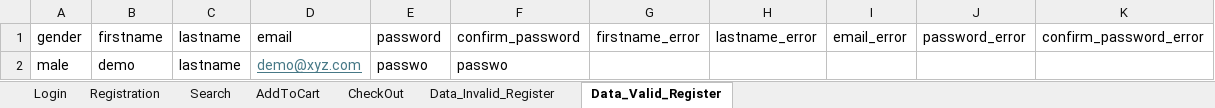
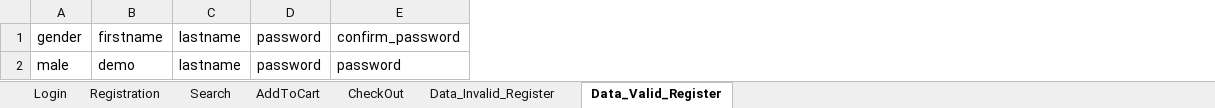
Before and after one commit to shub-h7777/PythonSeleniumPortfolio, an Excel workbook: test_data/Demo_Web_Shop_manual_TC.xlsx, sheet Data_Valid_Register, drawn as a sheet; values as stored, in another font and other column widths than the file's, no borders; removed rows and columns are numbered as before the commit, all else as after; the diff names each change by its address in the sheet, - before the commit and + after, or states it on an @@ line.

Commit message:
adding TC and test data for register page

```diff
--- a/test_data/Demo_Web_Shop_manual_TC.xlsx (sheet Data_Valid_Register)
+++ b/test_data/Demo_Web_Shop_manual_TC.xlsx (sheet Data_Valid_Register)
-column D, rows 1-2: email | demo@xyz.com
-column G, row 1: firstname_error
-column H, row 1: lastname_error
-column I, row 1: email_error
-column J, row 1: password_error
-column K, row 1: confirm_password_error
-D2: passwo
+D2: password
-E2: passwo
+E2: password
```
Also changed, not shown: 5 other files.
